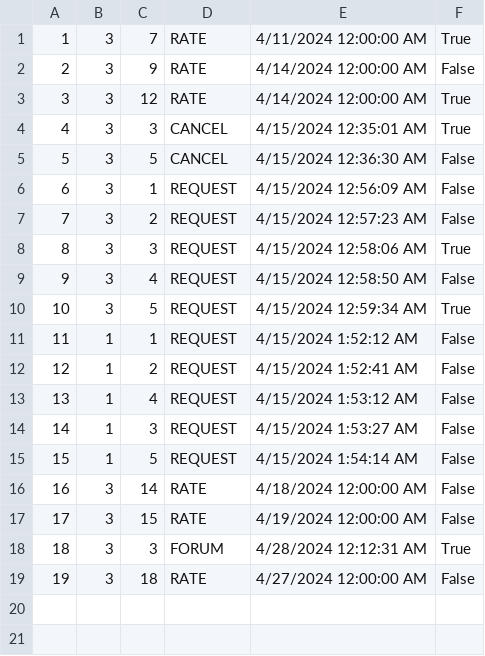
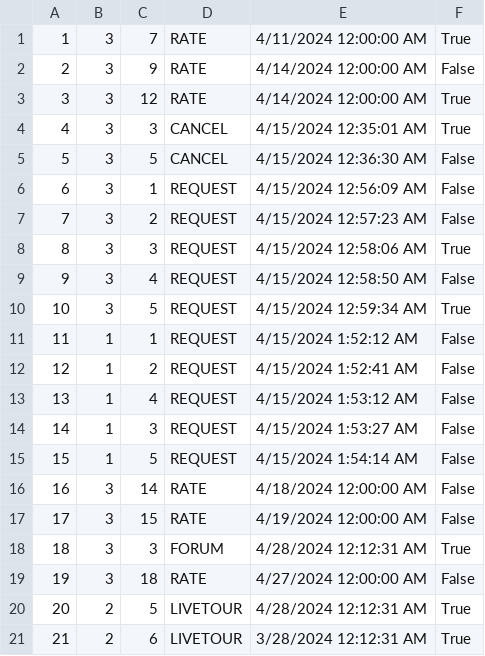
Before and after one commit to kzi-nastava/sims-ra-2024-group-5-team-d, a CSV file: Resources/Data/notifications.csv, drawn as a sheet.

Commit message:
Notifications for tourist implemented, small changes in frontend

```diff
--- a/Resources/Data/notifications.csv
+++ b/Resources/Data/notifications.csv
@@ -19 +19,3 @@
 19|3|18|RATE|4/27/2024 12:00:00 AM|False
+20|2|5|LIVETOUR|4/28/2024 12:12:31 AM|True
+21|2|6|LIVETOUR|3/28/2024 12:12:31 AM|True
```
Also changed, not shown: Resources/Data/tourGuests.csv, 21 other files.
